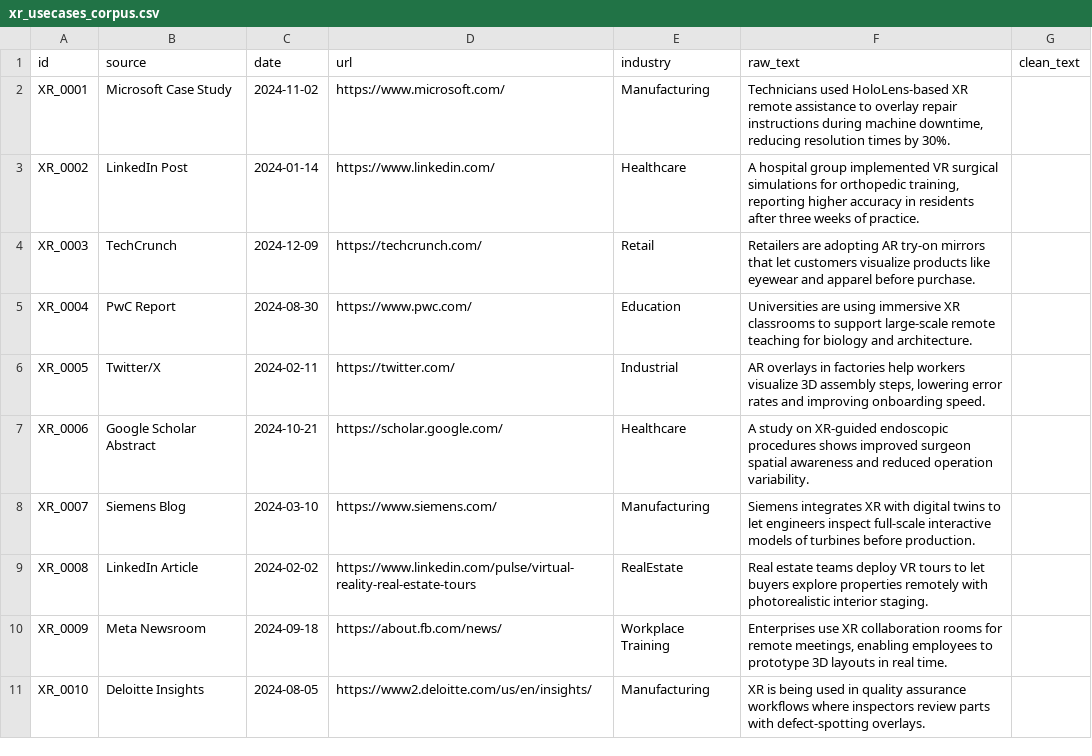
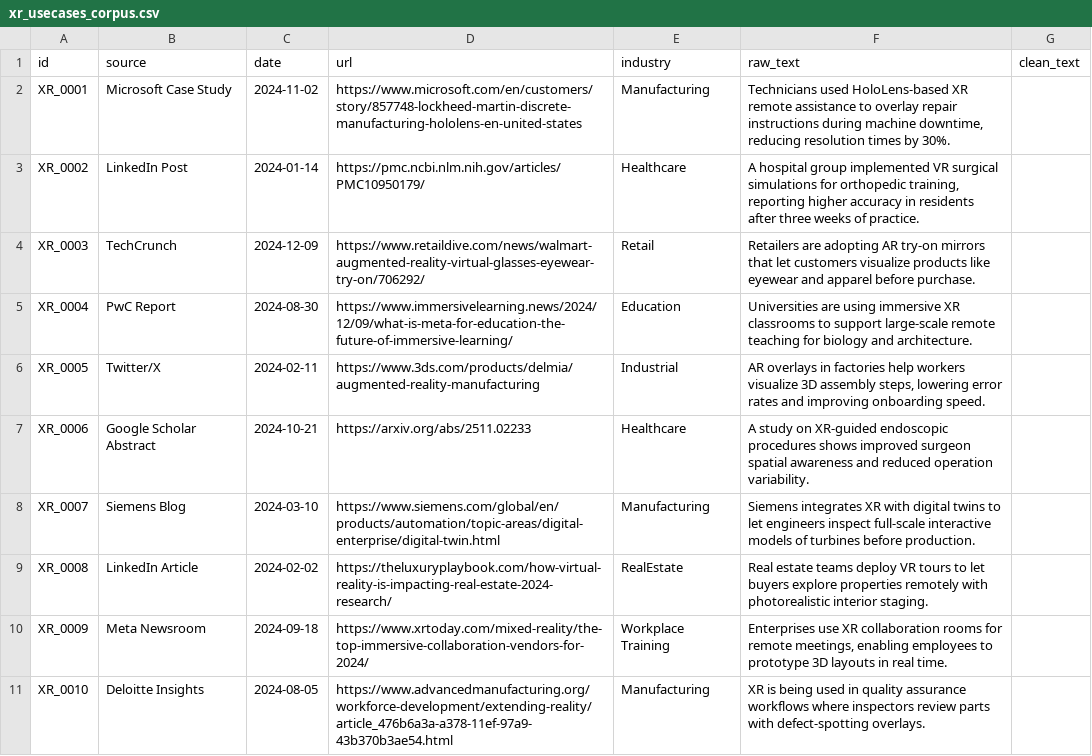
Before and after one commit to aniru888/XR, a CSV file: Alignment to Data Intelligence/extracted_xr_files/XR_use_cases/XR_Submission/xr_usecases_corpus.csv, drawn as a sheet; only a part is shown; the diff covers the shown part only.

```diff
--- a/Alignment to Data Intelligence/extracted_xr_files/XR_use_cases/XR_Submission/xr_usecases_corpus.csv
+++ b/Alignment to Data Intelligence/extracted_xr_files/XR_use_cases/XR_Submission/xr_usecases_corpus.csv
@@ -1,11 +1,11 @@
 id,source,date,url,industry,raw_text,clean_text
-XR_0001,Microsoft Case Study,2024-11-02,https://www.microsoft.com/,Manufacturing,"Technicians used HoloLens-based XR remote assistance to overlay repair instructions during machine downtime, reducing resolution times by 30%.",
-XR_0002,LinkedIn Post,2024-01-14,https://www.linkedin.com/,Healthcare,"A hospital group implemented VR surgical simulations for orthopedic training, reporting higher accuracy in residents after three weeks of practice.",
-XR_0003,TechCrunch,2024-12-09,https://techcrunch.com/,Retail,Retailers are adopting AR try-on mirrors that let customers visualize products like eyewear and apparel before purchase.,
-XR_0004,PwC Report,2024-08-30,https://www.pwc.com/,Education,Universities are using immersive XR classrooms to support large-scale remote teaching for biology and architecture.,
-XR_0005,Twitter/X,2024-02-11,https://twitter.com/,Industrial,"AR overlays in factories help workers visualize 3D assembly steps, lowering error rates and improving onboarding speed.",
-XR_0006,Google Scholar Abstract,2024-10-21,https://scholar.google.com/,Healthcare,A study on XR-guided endoscopic procedures shows improved surgeon spatial awareness and reduced operation variability.,
-XR_0007,Siemens Blog,2024-03-10,https://www.siemens.com/,Manufacturing,Siemens integrates XR with digital twins to let engineers inspect full-scale interactive models of turbines before production.,
-XR_0008,LinkedIn Article,2024-02-02,https://www.linkedin.com/pulse/virtual-reality-real-estate-tours,RealEstate,Real estate teams deploy VR tours to let buyers explore properties remotely with photorealistic interior staging.,
-XR_0009,Meta Newsroom,2024-09-18,https://about.fb.com/news/,Workplace Training,"Enterprises use XR collaboration rooms for remote meetings, enabling employees to prototype 3D layouts in real time.",
-XR_0010,Deloitte Insights,2024-08-05,https://www2.deloitte.com/us/en/insights/,Manufacturing,XR is being used in quality assurance workflows where inspectors review parts with defect-spotting overlays.,
+XR_0001,Microsoft Case Study,2024-11-02,https://www.microsoft.com/en/customers/story/857748-lockheed-martin-discrete-manufacturing-hololens-en-united-states,Manufacturing,"Technicians used HoloLens-based XR remote assistance to overlay repair instructions during machine downtime, reducing resolution times by 30%.",
+XR_0002,LinkedIn Post,2024-01-14,https://pmc.ncbi.nlm.nih.gov/articles/PMC10950179/,Healthcare,"A hospital group implemented VR surgical simulations for orthopedic training, reporting higher accuracy in residents after three weeks of practice.",
+XR_0003,TechCrunch,2024-12-09,https://www.retaildive.com/news/walmart-augmented-reality-virtual-glasses-eyewear-try-on/706292/,Retail,Retailers are adopting AR try-on mirrors that let customers visualize products like eyewear and apparel before purchase.,
+XR_0004,PwC Report,2024-08-30,https://www.immersivelearning.news/2024/12/09/what-is-meta-for-education-the-future-of-immersive-learning/,Education,Universities are using immersive XR classrooms to support large-scale remote teaching for biology and architecture.,
+XR_0005,Twitter/X,2024-02-11,https://www.3ds.com/products/delmia/augmented-reality-manufacturing,Industrial,"AR overlays in factories help workers visualize 3D assembly steps, lowering error rates and improving onboarding speed.",
+XR_0006,Google Scholar Abstract,2024-10-21,https://arxiv.org/abs/2511.02233,Healthcare,A study on XR-guided endoscopic procedures shows improved surgeon spatial awareness and reduced operation variability.,
+XR_0007,Siemens Blog,2024-03-10,https://www.siemens.com/global/en/products/automation/topic-areas/digital-enterprise/digital-twin.html,Manufacturing,Siemens integrates XR with digital twins to let engineers inspect full-scale interactive models of turbines before production.,
+XR_0008,LinkedIn Article,2024-02-02,https://theluxuryplaybook.com/how-virtual-reality-is-impacting-real-estate-2024-research/,RealEstate,Real estate teams deploy VR tours to let buyers explore properties remotely with photorealistic interior staging.,
+XR_0009,Meta Newsroom,2024-09-18,https://www.xrtoday.com/mixed-reality/the-top-immersive-collaboration-vendors-for-2024/,Workplace Training,"Enterprises use XR collaboration rooms for remote meetings, enabling employees to prototype 3D layouts in real time.",
+XR_0010,Deloitte Insights,2024-08-05,https://www.advancedmanufacturing.org/workforce-development/extending-reality/article_476b6a3a-a378-11ef-97a9-43b370b3ae54.html,Manufacturing,XR is being used in quality assurance workflows where inspectors review parts with defect-spotting overlays.,
```
Also changed, not shown: 10 edited cells elsewhere in this file, 1 other file.
